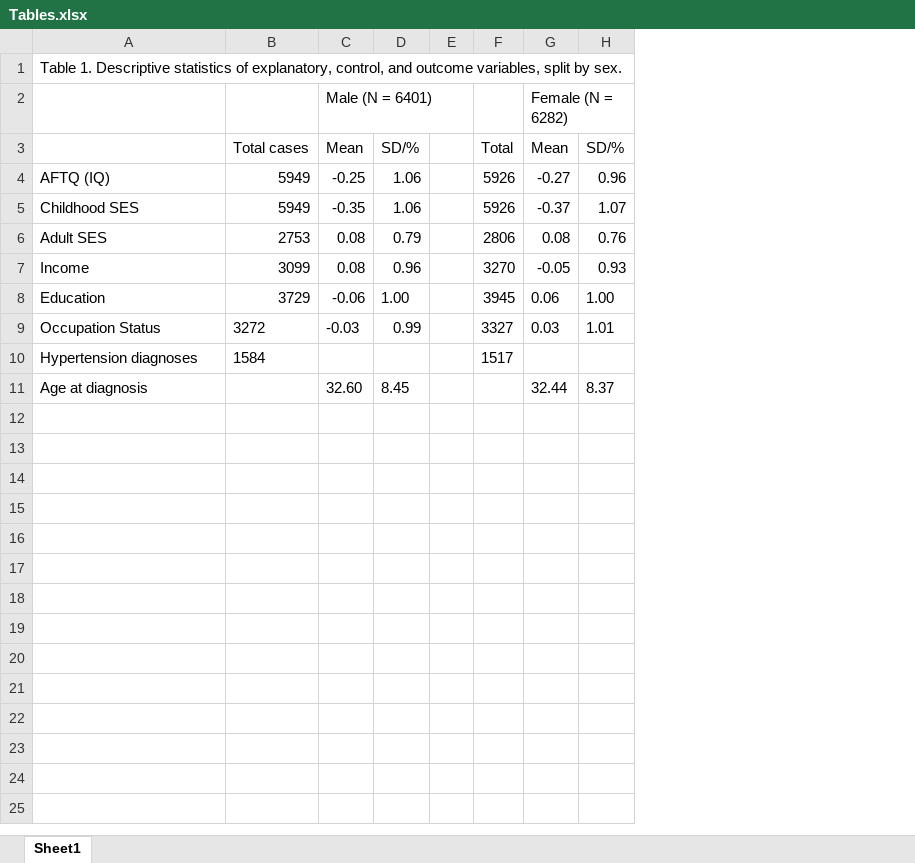
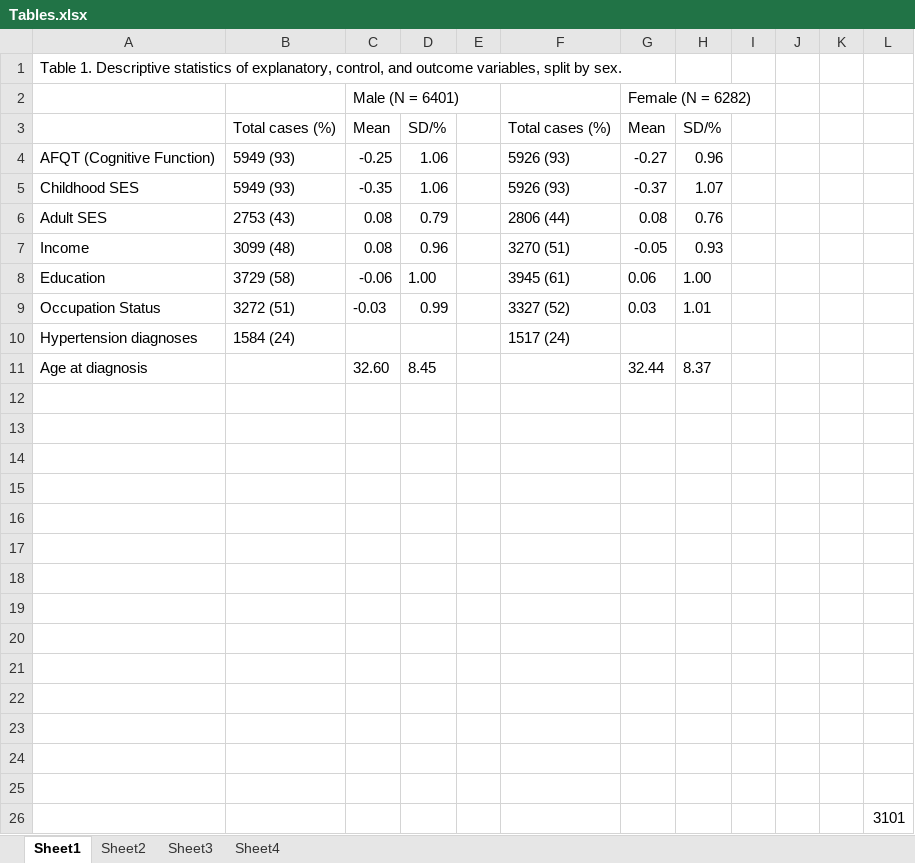
Before and after one commit to Diapadion/R, an Excel workbook: NLSY-CogEpi/NLSY_cw/Tables.xlsx, sheet Sheet1, drawn as a sheet; values as stored, in another font and other column widths than the file's, no borders; removed rows and columns are numbered as before the commit, all else as after; the diff names each change by its address in the sheet, - before the commit and + after, or states it on an @@ line.

```diff
--- a/NLSY-CogEpi/NLSY_cw/Tables.xlsx (sheet Sheet1)
+++ b/NLSY-CogEpi/NLSY_cw/Tables.xlsx (sheet Sheet1)
+sheet tab: Sheet2
+sheet tab: Sheet3
+sheet tab: Sheet4
-column B, rows 3-10: Total cases | 5949 | 5949 | 2753 | 3099 | 3729 | 3272 | 1584
+column B, rows 3-10: Total cases (%) | 5949 (93) | 5949 (93) | 2753 (43) | 3099 (48) | 3729 (58) | 3272 (51) | 1584 (24)
-column F, rows 3-10: Total | 5926 | 5926 | 2806 | 3270 | 3945 | 3327 | 1517
+column F, rows 3-10: Total cases (%) | 5926 (93) | 5926 (93) | 2806 (44) | 3270 (51) | 3945 (61) | 3327 (52) | 1517 (24)
+column I, empty
+column J, empty
+column K, empty
+column L, empty
-A4: AFTQ (IQ)
+A4: AFQT (Cognitive Function)
+row 12: (empty)
+row 13: (empty)
+row 14: (empty)
+row 15: (empty)
+row 16: (empty)
+row 17: (empty)
+row 18: (empty)
+row 19: (empty)
+row 20: (empty)
+row 21: (empty)
+row 22: (empty)
+row 23: (empty)
+row 24: (empty)
+row 25: (empty)
+row 26:  |  |  |  |  |  |  |  |  |  |  | 3101
```
Also changed, not shown: 17 other files.
